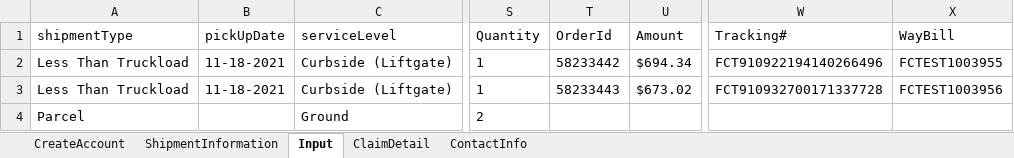
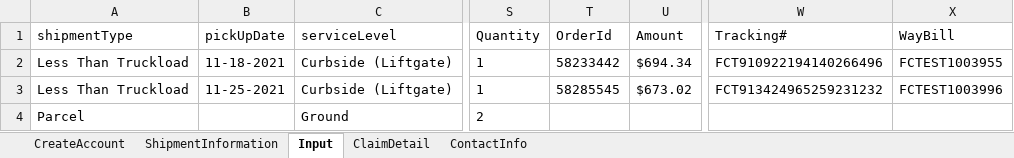
Before and after one commit to pgupta26/qualitesoft, an Excel workbook: binaries/FCfiles/ManageClaims.xlsx, sheet Input, drawn as a sheet; only a part is shown, gaps mark what is left out; values as stored, in another font and other column widths than the file's, no borders; the diff names each change by its address in the sheet, - before the commit and + after, or states it on an @@ line.

```diff
--- a/binaries/FCfiles/ManageClaims.xlsx (sheet Input)
+++ b/binaries/FCfiles/ManageClaims.xlsx (sheet Input)
-B3 (pickUpDate): 11-18-2021
+B3 (pickUpDate): 11-25-2021
-T3 (OrderId): 58233443
+T3 (OrderId): 58285545
-W3 (Tracking#): FCT910932700171337728
+W3 (Tracking#): FCT913424965259231232
-X3 (WayBill): FCTEST1003956
+X3 (WayBill): FCTEST1003996
```
Also changed, not shown: sheet ShipmentInformation, sheet ClaimDetail, binaries/FCfiles/ManageInvoiceTestData.xlsx, binaries/FCfiles/SecondaryInvoiceTemplate.xlsx, 6 other files.
